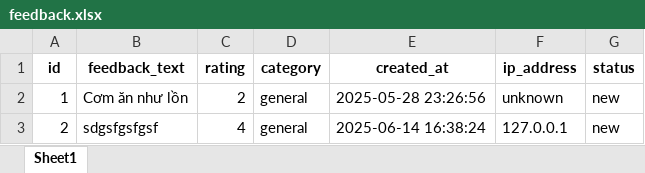
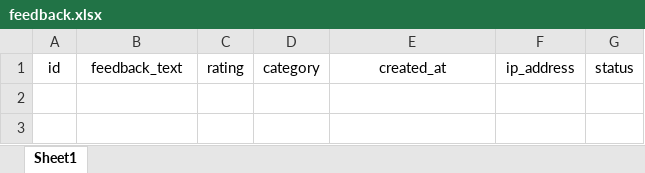
Before and after one commit to hachitubg/com-ba-giang, an Excel workbook: backend/data/feedback.xlsx, sheet Sheet1, drawn as a sheet; values as stored, in another font and other column widths than the file's, no borders; the diff names each change by its address in the sheet, - before the commit and + after, or states it on an @@ line.

```diff
--- a/backend/data/feedback.xlsx (sheet Sheet1)
+++ b/backend/data/feedback.xlsx (sheet Sheet1)
-A1:G1 bold: on
+A1:G1 bold: off
-row 2: 1 | Cơm ăn như lồn | 2 | general | 2025-05-28 23:26:56 | unknown | new
-row 3: 2 | sdgsfgsfgsf | 4 | general | 2025-06-14 16:38:24 | 127.0.0.1 | new
```
Also changed, not shown: backend/data/groups.xlsx, backend/data/menu_config.xlsx, 11 other files.
